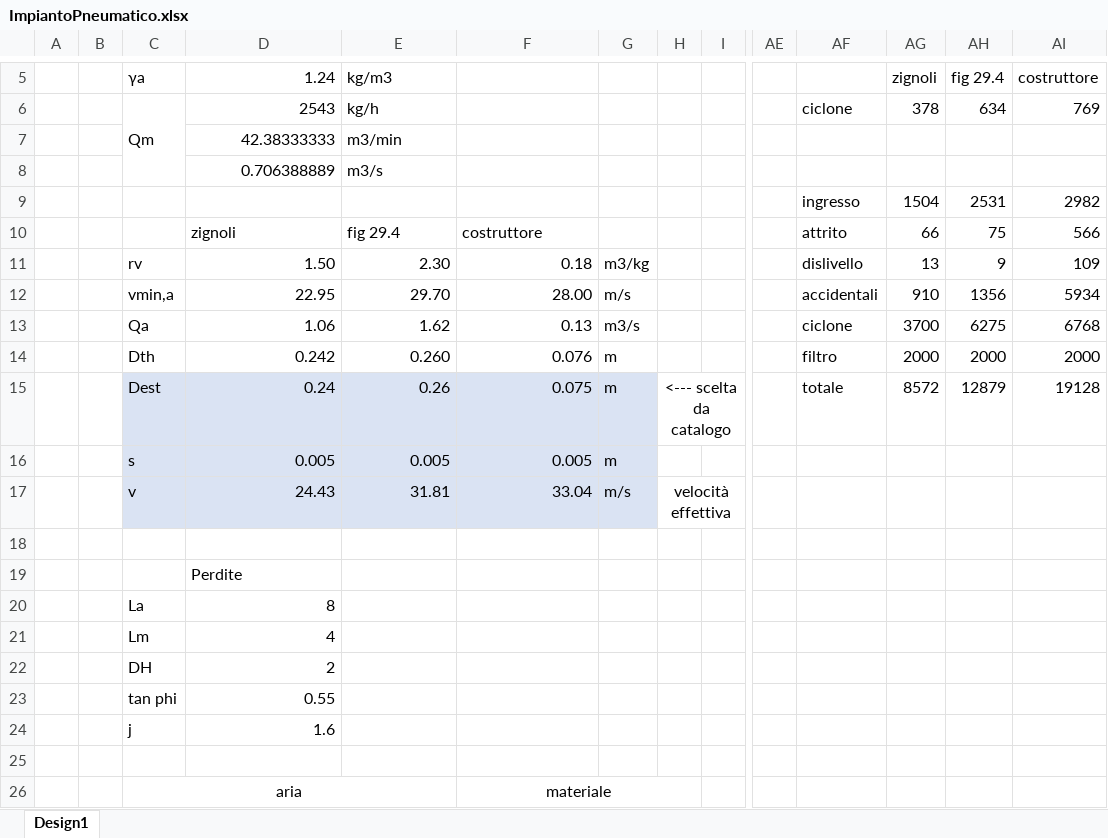
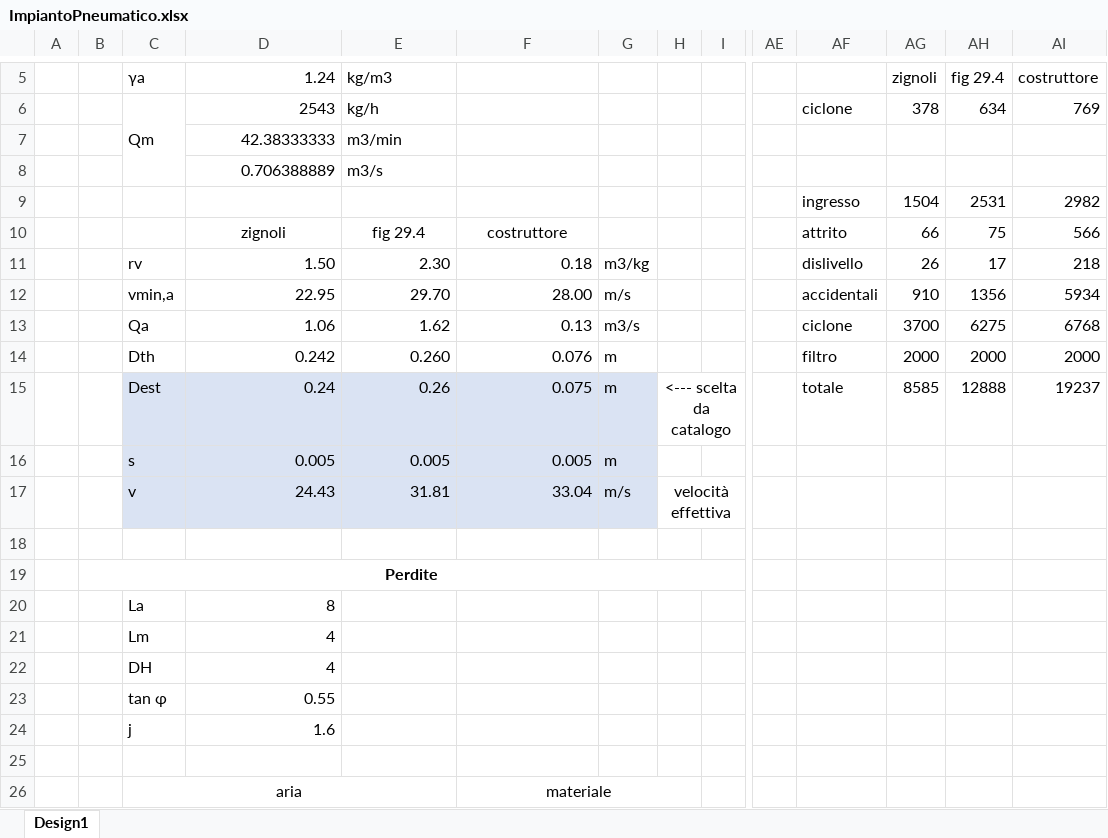
Before and after one commit to arma966/ImpiantiMeccanici, an Excel workbook: FogliCalcolo/ImpiantoPneumatico/ImpiantoPneumatico.xlsx, sheet Design1, drawn as a sheet; only a part is shown, gaps mark what is left out; values as stored, in another font and other column widths than the file's, no borders; charts and pictures not drawn; removed rows and columns are numbered as before the commit, all else as after; rows hold the shown columns only; the diff covers the shown part only; the diff names each change by its address in the sheet, - before the commit and + after, or states it on an @@ line.

```diff
--- a/FogliCalcolo/ImpiantoPneumatico/ImpiantoPneumatico.xlsx (sheet Design1)
+++ b/FogliCalcolo/ImpiantoPneumatico/ImpiantoPneumatico.xlsx (sheet Design1)
-D10:F10 alignment: left
+D10:F10 alignment: center
-AG11 (zignoli): 13
+AG11 (zignoli): 26
-AH11 (fig 29.4): 9
+AH11 (fig 29.4): 17
-AI11 (costruttore): 109
+AI11 (costruttore): 218
-AG15 (zignoli): 8572
+AG15 (zignoli): 8585
-AH15 (fig 29.4): 12879
+AH15 (fig 29.4): 12888
-AI15 (costruttore): 19128
+AI15 (costruttore): 19237
-row 19:  |  |  | Perdite
+row 19:  | Perdite
-D22 (1.24): 2
+D22 (1.24): 4
-C23 (γa): tan phi
+C23 (γa): tan φ
```
Also changed, not shown: 5 added rows, 5 removed rows, 7 edited cells, cell formats and merged cells elsewhere in this sheet, charts or pictures.
